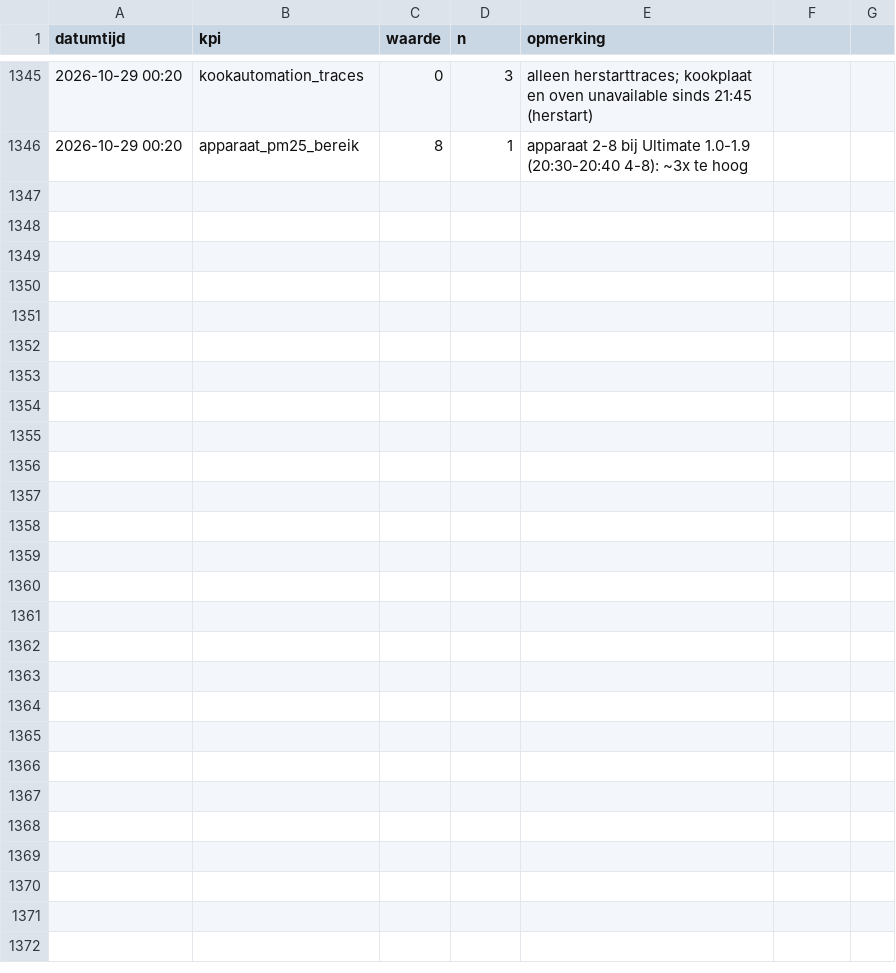
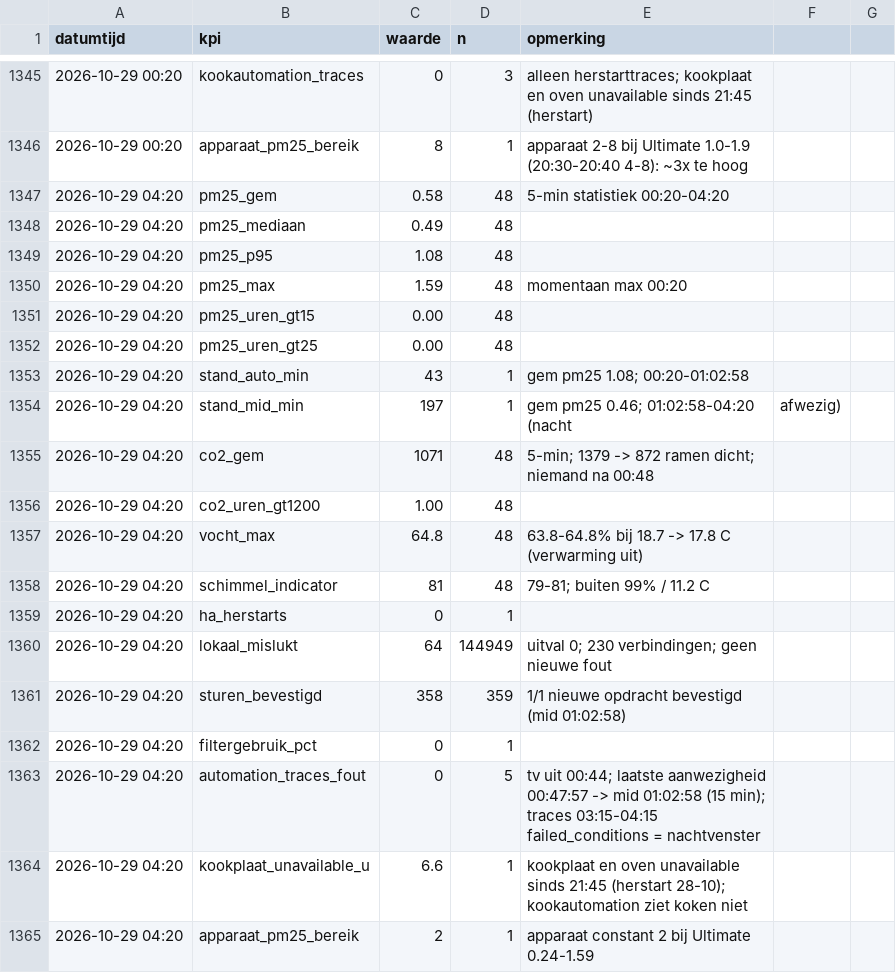
Before and after one commit to Roedie84/Energy-Management-System, a CSV file: LUCHT.csv, drawn as a sheet; only a part is shown, gaps mark what is left out; the diff names each change by its address in the sheet, - before the commit and + after, or states it on an @@ line.

```diff
--- a/LUCHT.csv
+++ b/LUCHT.csv
+row 1347: 2026-10-29 04:20 | pm25_gem | 0.58 | 48 | 5-min statistiek 00:20-04:20
+row 1348: 2026-10-29 04:20 | pm25_mediaan | 0.49 | 48
+row 1349: 2026-10-29 04:20 | pm25_p95 | 1.08 | 48
+row 1350: 2026-10-29 04:20 | pm25_max | 1.59 | 48 | momentaan max 00:20
+row 1351: 2026-10-29 04:20 | pm25_uren_gt15 | 0.00 | 48
+row 1352: 2026-10-29 04:20 | pm25_uren_gt25 | 0.00 | 48
+row 1353: 2026-10-29 04:20 | stand_auto_min | 43 | 1 | gem pm25 1.08; 00:20-01:02:58
+row 1354: 2026-10-29 04:20 | stand_mid_min | 197 | 1 | gem pm25 0.46; 01:02:58-04:20 (nacht | afwezig)
+row 1355: 2026-10-29 04:20 | co2_gem | 1071 | 48 | 5-min; 1379 -> 872 ramen dicht; niemand na 00:48
+row 1356: 2026-10-29 04:20 | co2_uren_gt1200 | 1.00 | 48
+row 1357: 2026-10-29 04:20 | vocht_max | 64.8 | 48 | 63.8-64.8% bij 18.7 -> 17.8 C (verwarming uit)
+row 1358: 2026-10-29 04:20 | schimmel_indicator | 81 | 48 | 79-81; buiten 99% / 11.2 C
+row 1359: 2026-10-29 04:20 | ha_herstarts | 0 | 1
+row 1360: 2026-10-29 04:20 | lokaal_mislukt | 64 | 144949 | uitval 0; 230 verbindingen; geen nieuwe fout
+row 1361: 2026-10-29 04:20 | sturen_bevestigd | 358 | 359 | 1/1 nieuwe opdracht bevestigd (mid 01:02:58)
+row 1362: 2026-10-29 04:20 | filtergebruik_pct | 0 | 1
+row 1363: 2026-10-29 04:20 | automation_traces_fout | 0 | 5 | tv uit 00:44; laatste aanwezigheid 00:47:57 -> mid 01:02:58 (15 min); traces 03:15-04:15 failed_conditions = nachtvenster
+row 1364: 2026-10-29 04:20 | kookplaat_unavailable_u | 6.6 | 1 | kookplaat en oven unavailable sinds 21:45 (herstart 28-10); kookautomation ziet koken niet
+row 1365: 2026-10-29 04:20 | apparaat_pm25_bereik | 2 | 1 | apparaat constant 2 bij Ultimate 0.24-1.59
```
Also changed, not shown: 1 other file.
